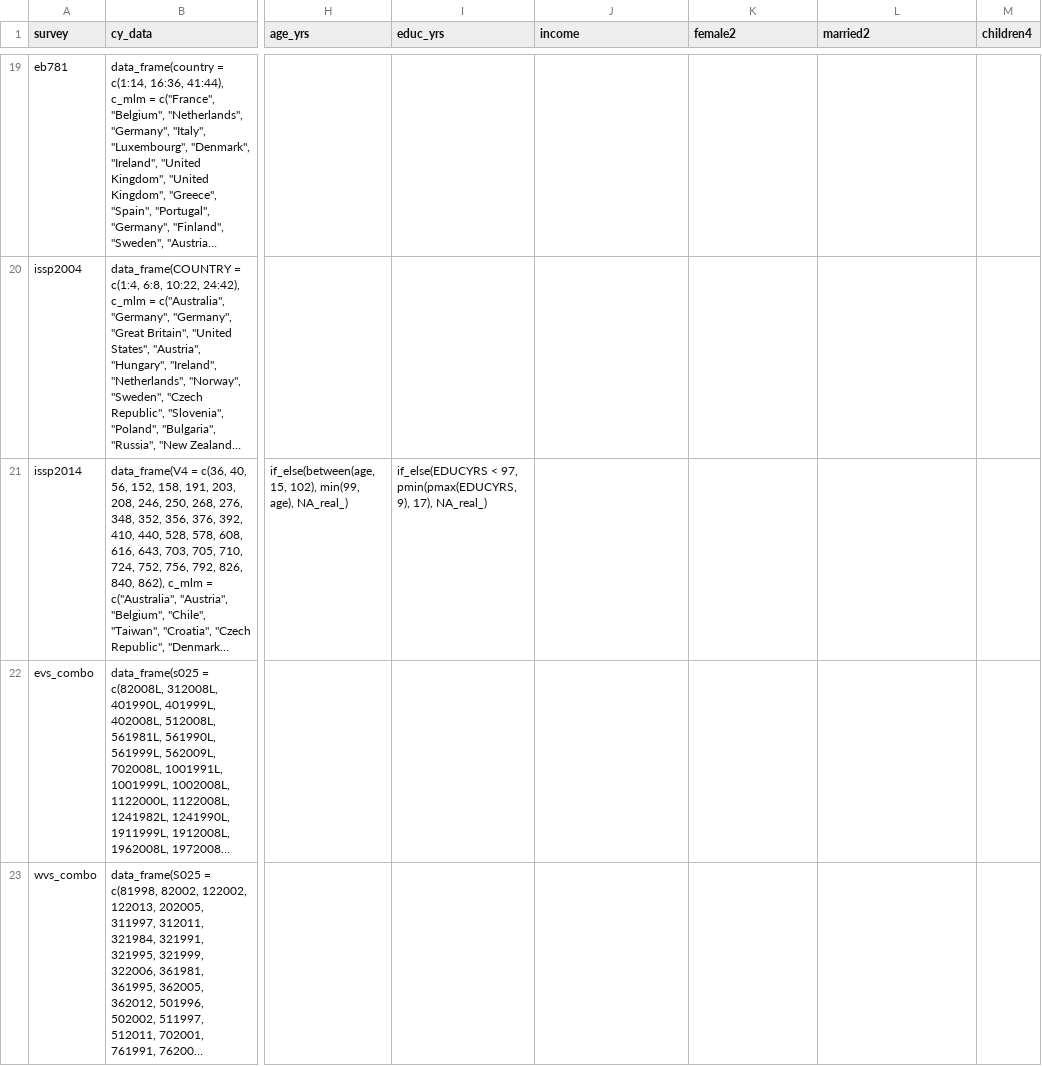
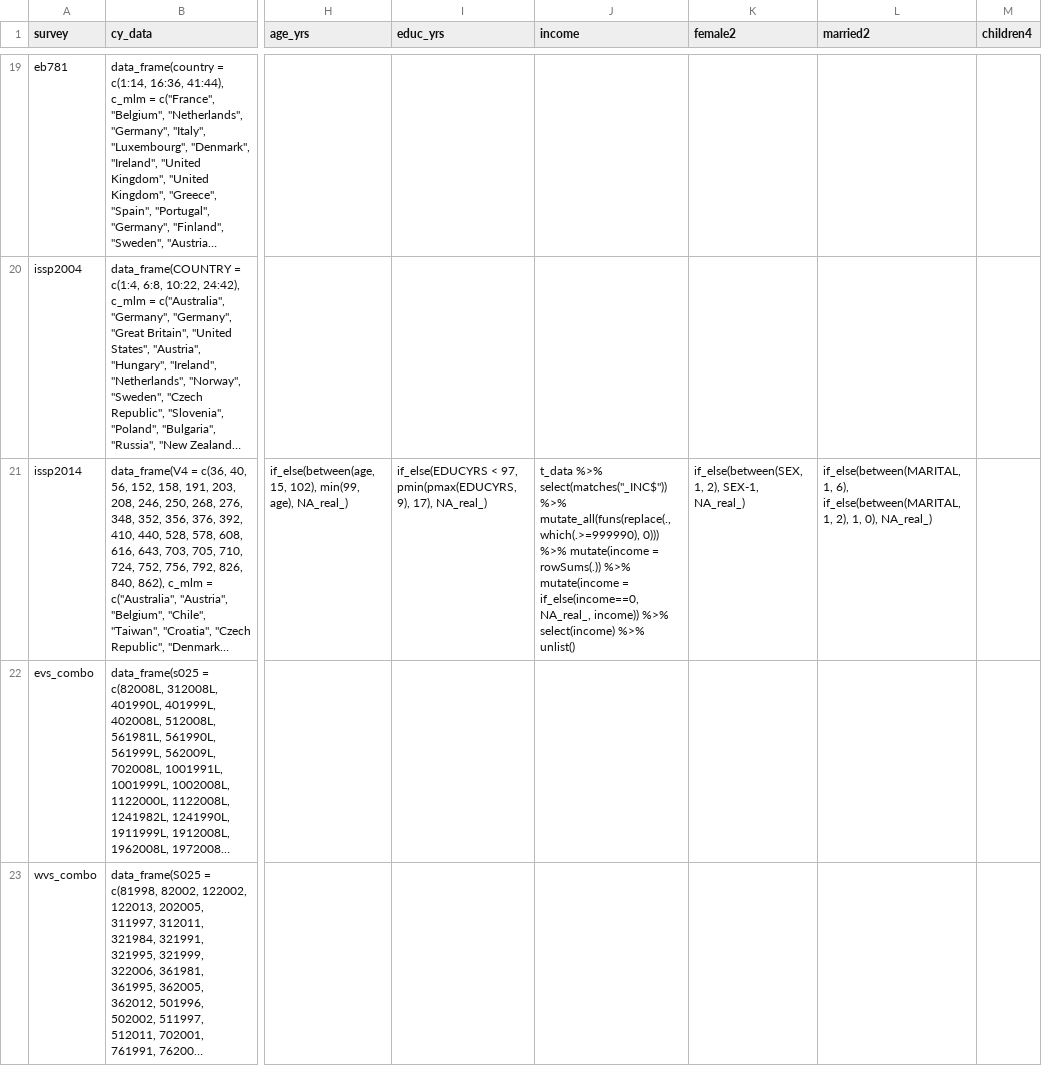
Before and after one commit to fsolt/engagement, a CSV file: data-raw/datasets_table1.csv, drawn as a sheet; only a part is shown, gaps mark what is left out; long unchanged cells end in …; the diff covers the shown part only; the diff names each change by its address in the sheet, - before the commit and + after, or states it on an @@ line.

```diff
--- a/data-raw/datasets_table1.csv
+++ b/data-raw/datasets_table1.csv
-J21 (income): (empty)
+J21 (income): t_data %>% select(matches("_INC$")) %>% mutate_all(funs(replace(., which(.>=999990), 0))) %>% mutate(income = rowSums(.)) %>% mutate(income = if_else(income==0, NA_real_, income)) %>% select(income) %>% unlist()
-K21 (female2): (empty)
+K21 (female2): if_else(between(SEX, 1, 2), SEX-1, NA_real_)
-L21 (married2): (empty)
+L21 (married2): if_else(between(MARITAL, 1, 6), if_else(between(MARITAL, 1, 2), 1, 0), NA_real_)
```
Also changed, not shown: 1 edited cell elsewhere in this file.
